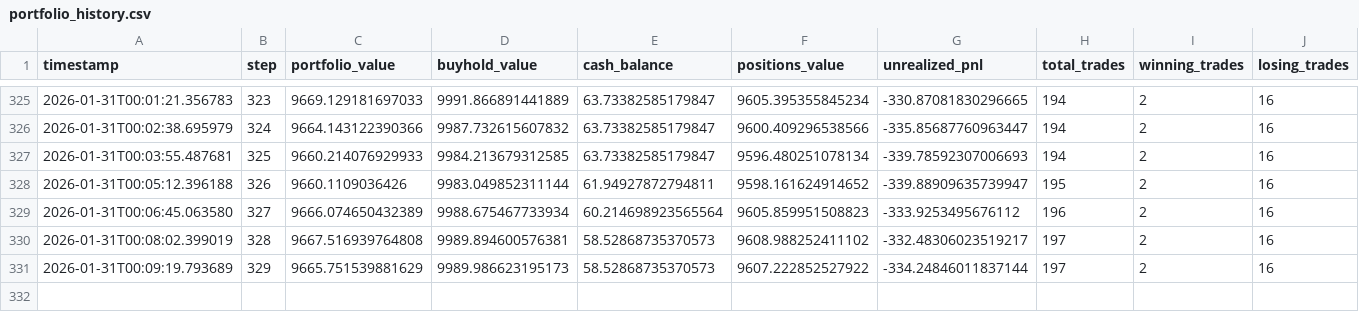
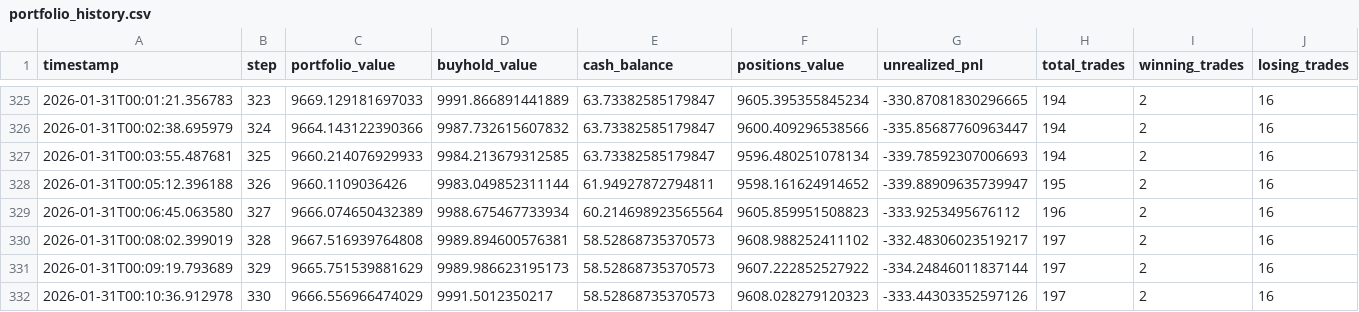
Before and after one commit to evolutis-ai/evolutis, a CSV file: data/live/portfolio_history.csv, drawn as a sheet; only a part is shown, gaps mark what is left out; the diff names each change by its address in the sheet, - before the commit and + after, or states it on an @@ line.

Commit message:
Update live paper trading data (2026-01-31 00:10)
Session: 20260130_165734

```diff
--- a/data/live/portfolio_history.csv
+++ b/data/live/portfolio_history.csv
+row 332: 2026-01-31T00:10:36.912978 | 330 | 9666.556966474029 | 9991.5012350217 | 58.52868735370573 | 9608.028279120323 | -333.44303352597126 | 197 | 2 | 16
```
Also changed, not shown: 2 other files.
